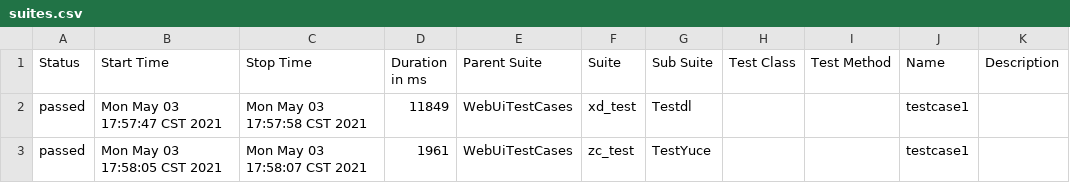
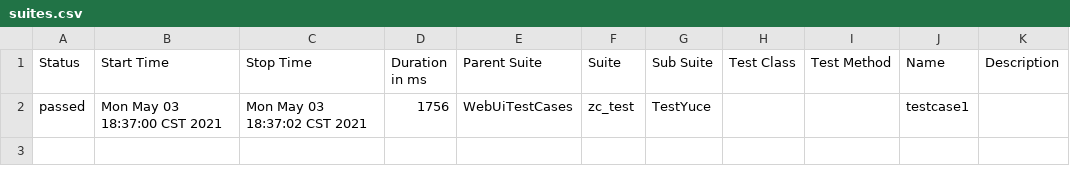
Before and after one commit to zyhuang1221/automated-testing, a CSV file: Demo/report/html/data/suites.csv, drawn as a sheet.

```diff
--- a/Demo/report/html/data/suites.csv
+++ b/Demo/report/html/data/suites.csv
@@ -1,3 +1,2 @@
 "Status","Start Time","Stop Time","Duration in ms","Parent Suite","Suite","Sub Suite","Test Class","Test Method","Name","Description"
-"passed","Mon May 03 17:57:47 CST 2021","Mon May 03 17:57:58 CST 2021","11849","WebUiTestCases","xd_test","Testdl","","","testcase1",""
-"passed","Mon May 03 17:58:05 CST 2021","Mon May 03 17:58:07 CST 2021","1961","WebUiTestCases","zc_test","TestYuce","","","testcase1",""
+"passed","Mon May 03 18:37:00 CST 2021","Mon May 03 18:37:02 CST 2021","1756","WebUiTestCases","zc_test","TestYuce","","","testcase1",""
```
Also changed, not shown: 41 other files.
